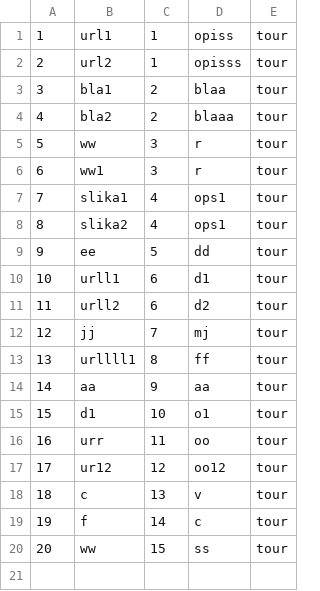
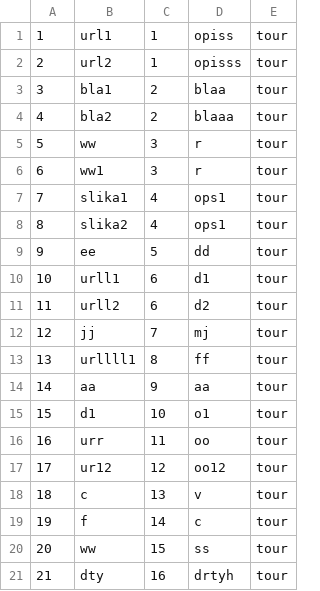
Before and after one commit to ayadjo/Grupa7_TimC, a CSV file: InitialProject/Resources/Data/images.csv, drawn as a sheet.

```diff
--- a/InitialProject/Resources/Data/images.csv
+++ b/InitialProject/Resources/Data/images.csv
@@ -20 +20,2 @@
 20|ww|15|ss|tour
+21|dty|16|drtyh|tour
```
Also changed, not shown: InitialProject/Resources/Data/accommodations.csv, InitialProject/Resources/Data/tourEvents.csv, 23 other files.
